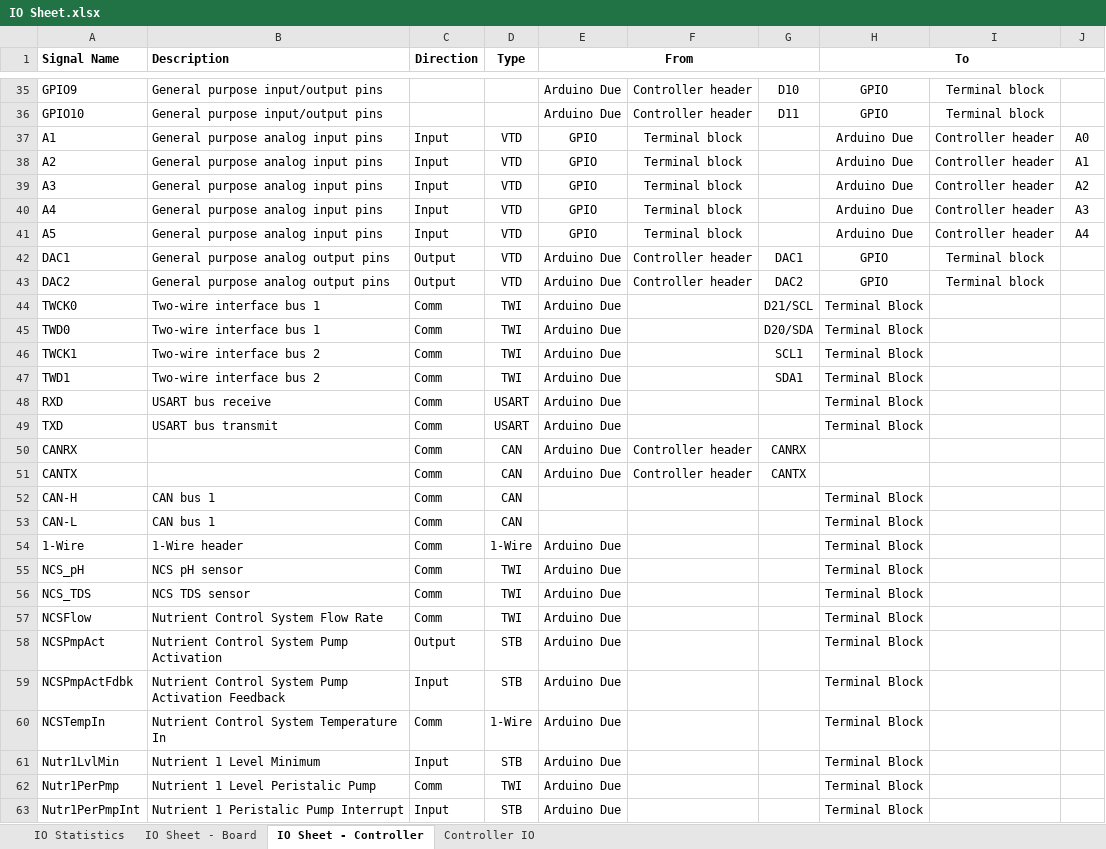
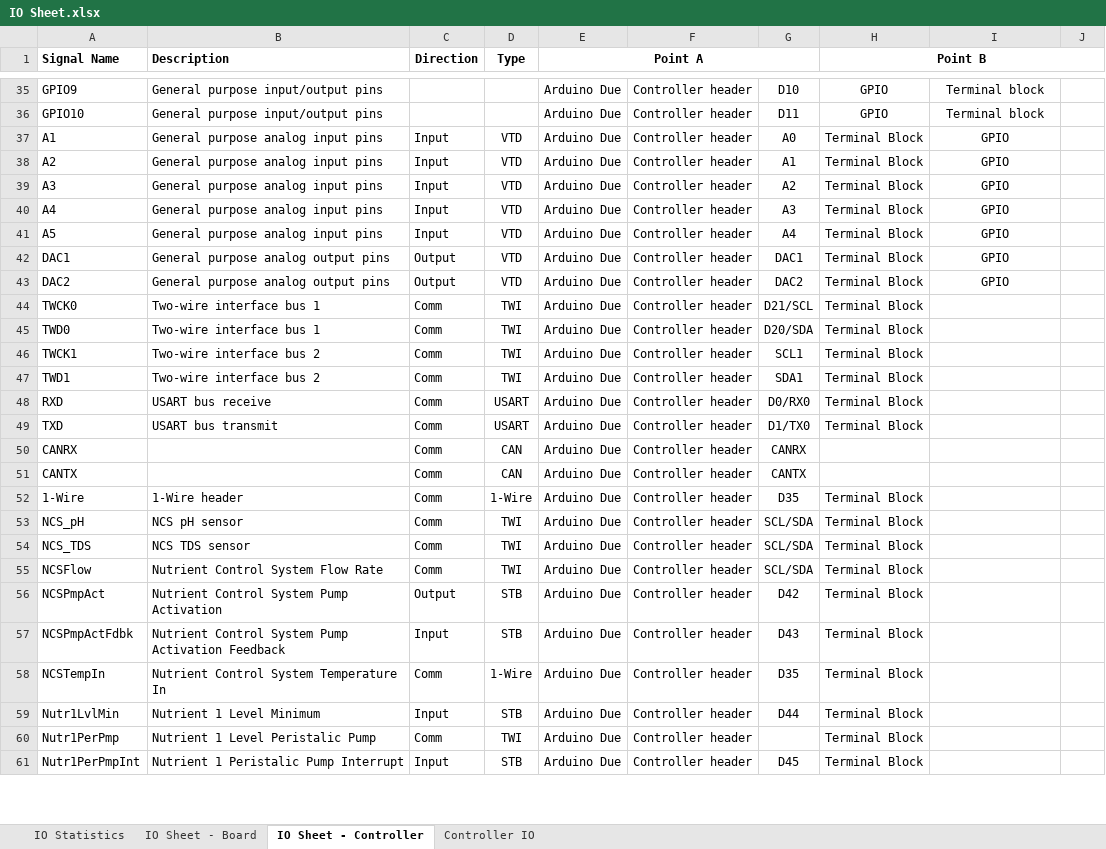
Before and after one commit to joshlendi/Dionysus-PowerDistributionBoard, an Excel workbook: Functional Requirements/Tables/IO Sheet.xlsx, sheet IO Sheet - Controller, drawn as a sheet; only a part is shown, gaps mark what is left out; values as stored, in another font and other column widths than the file's, no borders; conditional formats not drawn; removed rows and columns are numbered as before the commit, all else as after; the diff covers the shown part only; the diff names each change by its address in the sheet, - before the commit and + after, or states it on an @@ line.

Commit message:
Continued IO sheet and revised PMC figure
Assigned remaining Arduino Due IO on controller IO sheet. Revised PMC figure for functional requirements for updated power management.

Continue working on IO sheet and subsystem figures for functional requirements. Need to create terminal block layout diagram for TB numbering

```diff
--- a/Functional Requirements/Tables/IO Sheet.xlsx (sheet IO Sheet - Controller)
+++ b/Functional Requirements/Tables/IO Sheet.xlsx (sheet IO Sheet - Controller)
-E1: From
+E1: Point A
-H1: To
+H1: Point B
-E37:E41 (Point A): GPIO
+E37:E41 (Point A): Arduino Due
-F37:F41: Terminal block
+F37:F41: Controller header
-G37: (empty)
+G37: A0
-H37:H41 (Point B): Arduino Due
+H37:H41 (Point B): Terminal Block
-I37:I41: Controller header
+I37:I41: GPIO
-J37: A0
+J37: (empty)
-G38: (empty)
+G38: A1
-J38: A1
+J38: (empty)
-G39: (empty)
+G39: A2
-J39: A2
+J39: (empty)
-G40: (empty)
+G40: A3
-J40: A3
+J40: (empty)
-G41: (empty)
+G41: A4
-J41: A4
+J41: (empty)
-H42:H43 (Point B): GPIO
+H42:H43 (Point B): Terminal Block
-I42:I43: Terminal block
+I42:I43: GPIO
-F44:F49: (empty)
+F44:F49: Controller header
-G48: (empty)
+G48: D0/RX0
-G49: (empty)
+G49: D1/TX0
-row 52: CAN-H | CAN bus 1 | Comm | CAN |  |  |  | Terminal Block
-row 53: CAN-L | CAN bus 1 | Comm | CAN |  |  |  | Terminal Block
-F52:F61: (empty)
+F52:F61: Controller header
-G52: (empty)
+G52: D35
-G53:G55: (empty)
+G53:G55: SCL/SDA
-G56: (empty)
+G56: D42
-G57: (empty)
+G57: D43
-G58: (empty)
+G58: D35
-G59: (empty)
+G59: D44
-G61: (empty)
+G61: D45
```
Also changed, not shown: 2 added rows, 2 removed rows and 117 edited cells elsewhere in this sheet, 3 other files.
